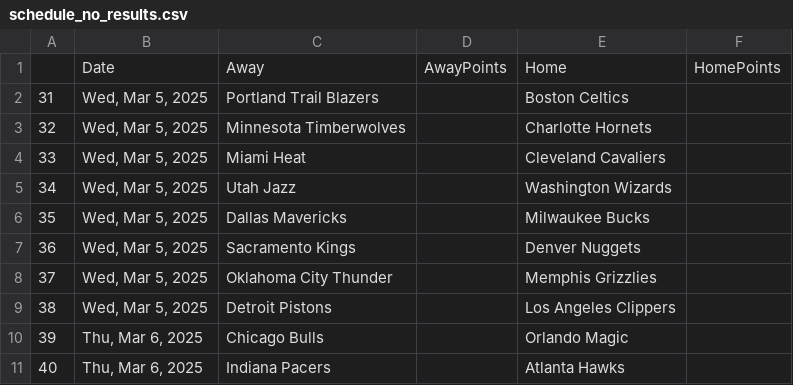
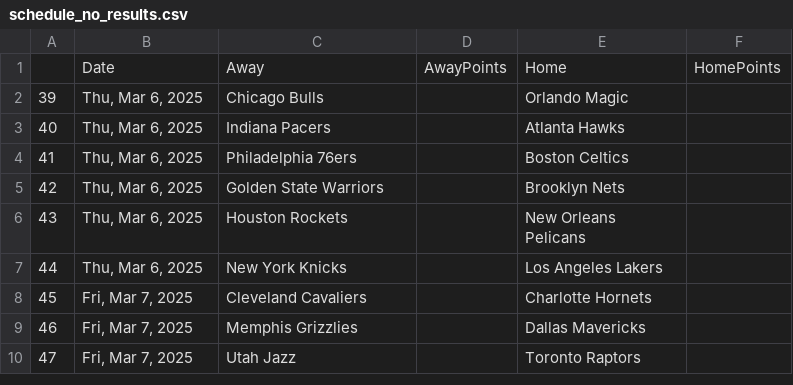
Before and after one commit to wmjs/nba-predictor, a CSV file: nba_data/schedule_no_results.csv, drawn as a sheet; only a part is shown; the shorter side is filled out with more unchanged rows; the diff names each change by its address in the sheet, - before the commit and + after, or states it on an @@ line.

```diff
--- a/nba_data/schedule_no_results.csv
+++ b/nba_data/schedule_no_results.csv
-row 2: 31 | Wed, Mar 5, 2025 | Portland Trail Blazers |  | Boston Celtics
-row 3: 32 | Wed, Mar 5, 2025 | Minnesota Timberwolves |  | Charlotte Hornets
-row 4: 33 | Wed, Mar 5, 2025 | Miami Heat |  | Cleveland Cavaliers
-row 5: 34 | Wed, Mar 5, 2025 | Utah Jazz |  | Washington Wizards
-row 6: 35 | Wed, Mar 5, 2025 | Dallas Mavericks |  | Milwaukee Bucks
-row 7: 36 | Wed, Mar 5, 2025 | Sacramento Kings |  | Denver Nuggets
-row 8: 37 | Wed, Mar 5, 2025 | Oklahoma City Thunder |  | Memphis Grizzlies
-row 9: 38 | Wed, Mar 5, 2025 | Detroit Pistons |  | Los Angeles Clippers
```
Also changed, not shown: nba_data/away_games_stats.csv, nba_data/combined_schedule_and_game_stats.csv, 6 other files.
